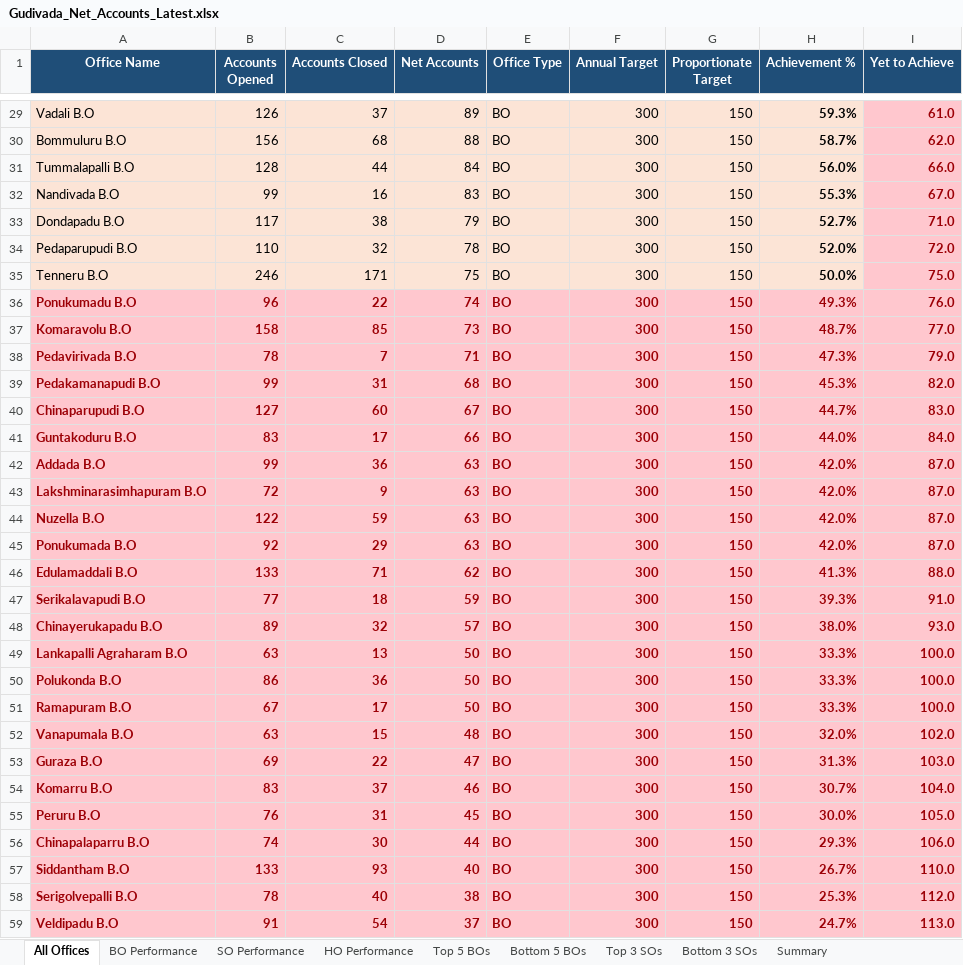
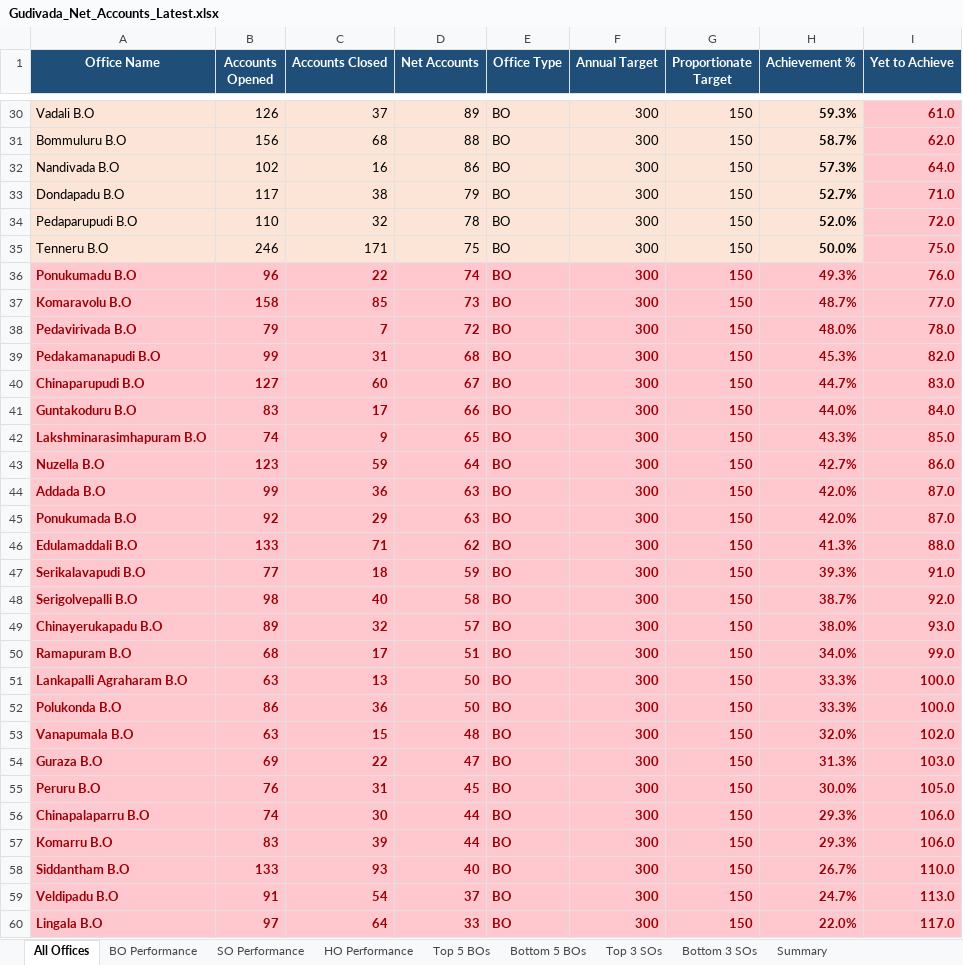
Before and after one commit to vijaybhukya205-png/GudivadaSubDivision, an Excel workbook: Gudivada_Net_Accounts_Latest.xlsx, sheet All Offices, drawn as a sheet; only a part is shown, gaps mark what is left out; the shorter side is filled out with more unchanged rows; values as stored, in another font and other column widths than the file's, no borders; removed rows and columns are numbered as before the commit, all else as after; the diff covers the shown part only; the diff names each change by its address in the sheet, - before the commit and + after, or states it on an @@ line.

```diff
--- a/Gudivada_Net_Accounts_Latest.xlsx (sheet All Offices)
+++ b/Gudivada_Net_Accounts_Latest.xlsx (sheet All Offices)
-row 31: Tummalapalli B.O | 128 | 44 | 84 | BO | 300 | 150 | 56.0% | 66.0
-B32 (Accounts Opened): 99
+B32 (Accounts Opened): 102
-D32 (Net Accounts): 83
+D32 (Net Accounts): 86
-H32 (Achievement %): 55.3%
+H32 (Achievement %): 57.3%
-I32 (Yet to Achieve): 67.0
+I32 (Yet to Achieve): 64.0
-B38 (Accounts Opened): 78
+B38 (Accounts Opened): 79
-D38 (Net Accounts): 71
+D38 (Net Accounts): 72
-H38 (Achievement %): 47.3%
+H38 (Achievement %): 48.0%
-I38 (Yet to Achieve): 79.0
+I38 (Yet to Achieve): 78.0
+row 42: Lakshminarasimhapuram B.O | 74 | 9 | 65 | BO | 300 | 150 | 43.3% | 85.0
+row 43: Nuzella B.O | 123 | 59 | 64 | BO | 300 | 150 | 42.7% | 86.0
-row 43: Lakshminarasimhapuram B.O | 72 | 9 | 63 | BO | 300 | 150 | 42.0% | 87.0
-row 44: Nuzella B.O | 122 | 59 | 63 | BO | 300 | 150 | 42.0% | 87.0
+row 48: Serigolvepalli B.O | 98 | 40 | 58 | BO | 300 | 150 | 38.7% | 92.0
+row 50: Ramapuram B.O | 68 | 17 | 51 | BO | 300 | 150 | 34.0% | 99.0
-row 51: Ramapuram B.O | 67 | 17 | 50 | BO | 300 | 150 | 33.3% | 100.0
-row 54: Komarru B.O | 83 | 37 | 46 | BO | 300 | 150 | 30.7% | 104.0
+row 57: Komarru B.O | 83 | 39 | 44 | BO | 300 | 150 | 29.3% | 106.0
-row 58: Serigolvepalli B.O | 78 | 40 | 38 | BO | 300 | 150 | 25.3% | 112.0
```
Also changed, not shown: 4 added rows, 3 removed rows and 39 edited cells elsewhere in this sheet, sheet BO Performance, sheet SO Performance, sheet Top 5 BOs, sheet Bottom 5 BOs, sheet HO Performance, sheet Summary, 2 more sheets, 4 other files.
